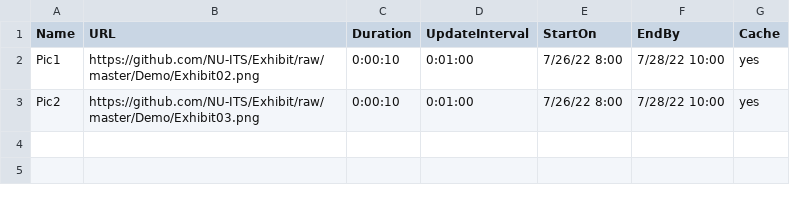
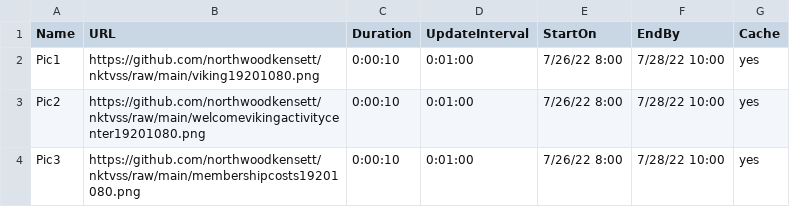
Before and after one commit to northwoodkensett/nktvss, a CSV file: images.csv, drawn as a sheet.

Commit message:
Update images.csv

```diff
--- a/images.csv
+++ b/images.csv
@@ -1,3 +1,4 @@
 Name,URL,Duration,UpdateInterval,StartOn,EndBy,Cache
-Pic1,https://github.com/NU-ITS/Exhibit/raw/master/Demo/Exhibit02.png,0:00:10,0:01:00,7/26/22 8:00,7/28/22 10:00,yes
-Pic2,https://github.com/NU-ITS/Exhibit/raw/master/Demo/Exhibit03.png,0:00:10,0:01:00,7/26/22 8:00,7/28/22 10:00,yes
+Pic1,https://github.com/northwoodkensett/nktvss/raw/main/viking19201080.png,0:00:10,0:01:00,7/26/22 8:00,7/28/22 10:00,yes
+Pic2,https://github.com/northwoodkensett/nktvss/raw/main/welcomevikingactivitycenter19201080.png,0:00:10,0:01:00,7/26/22 8:00,7/28/22 10:00,yes
+Pic3,https://github.com/northwoodkensett/nktvss/raw/main/membershipcosts19201080.png,0:00:10,0:01:00,7/26/22 8:00,7/28/22 10:00,yes
```
